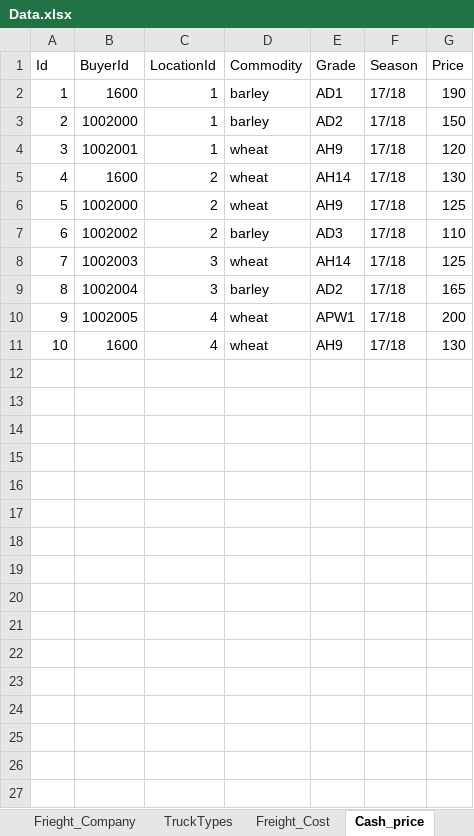
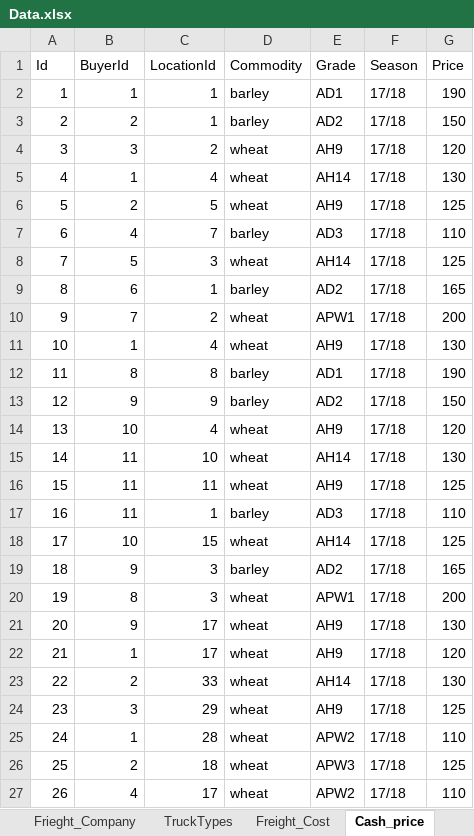
Before and after one commit to manojkota/FPC, an Excel workbook: FpcApi/FpcApi/App_Data/Data.xlsx, sheet Cash_price, drawn as a sheet; only a part is shown; values as stored, in another font and other column widths than the file's, no borders; the diff covers the shown part only; the diff names each change by its address in the sheet, - before the commit and + after, or states it on an @@ line.

Commit message:
Added payment terms Updated data

```diff
--- a/FpcApi/FpcApi/App_Data/Data.xlsx (sheet Cash_price)
+++ b/FpcApi/FpcApi/App_Data/Data.xlsx (sheet Cash_price)
-B2 (BuyerId): 1600
+B2 (BuyerId): 1
-B3 (BuyerId): 1002000
+B3 (BuyerId): 2
-B4 (BuyerId): 1002001
+B4 (BuyerId): 3
-C4 (LocationId): 1
+C4 (LocationId): 2
-B5 (BuyerId): 1600
+B5 (BuyerId): 1
-C5 (LocationId): 2
+C5 (LocationId): 4
-B6 (BuyerId): 1002000
+B6 (BuyerId): 2
-C6 (LocationId): 2
+C6 (LocationId): 5
-B7 (BuyerId): 1002002
+B7 (BuyerId): 4
-C7 (LocationId): 2
+C7 (LocationId): 7
-B8 (BuyerId): 1002003
+B8 (BuyerId): 5
-B9 (BuyerId): 1002004
+B9 (BuyerId): 6
-C9 (LocationId): 3
+C9 (LocationId): 1
-B10 (BuyerId): 1002005
+B10 (BuyerId): 7
-C10 (LocationId): 4
+C10 (LocationId): 2
-B11 (BuyerId): 1600
+B11 (BuyerId): 1
+row 12: 11 | 8 | 8 | barley | AD1 | 17/18 | 190
+row 13: 12 | 9 | 9 | barley | AD2 | 17/18 | 150
+row 14: 13 | 10 | 4 | wheat | AH9 | 17/18 | 120
+row 15: 14 | 11 | 10 | wheat | AH14 | 17/18 | 130
+row 16: 15 | 11 | 11 | wheat | AH9 | 17/18 | 125
+row 17: 16 | 11 | 1 | barley | AD3 | 17/18 | 110
+row 18: 17 | 10 | 15 | wheat | AH14 | 17/18 | 125
+row 19: 18 | 9 | 3 | barley | AD2 | 17/18 | 165
+row 20: 19 | 8 | 3 | wheat | APW1 | 17/18 | 200
+row 21: 20 | 9 | 17 | wheat | AH9 | 17/18 | 130
+row 22: 21 | 1 | 17 | wheat | AH9 | 17/18 | 120
+row 23: 22 | 2 | 33 | wheat | AH14 | 17/18 | 130
+row 24: 23 | 3 | 29 | wheat | AH9 | 17/18 | 125
+row 25: 24 | 1 | 28 | wheat | APW2 | 17/18 | 110
+row 26: 25 | 2 | 18 | wheat | APW3 | 17/18 | 125
+row 27: 26 | 4 | 17 | wheat | APW2 | 17/18 | 110
```
Also changed, not shown: 54 added rows elsewhere in this sheet, sheet Location, sheet Buyer, sheet Freight_Cost, sheet Frieght_Company, sheet TruckTypes, 4 other files.
